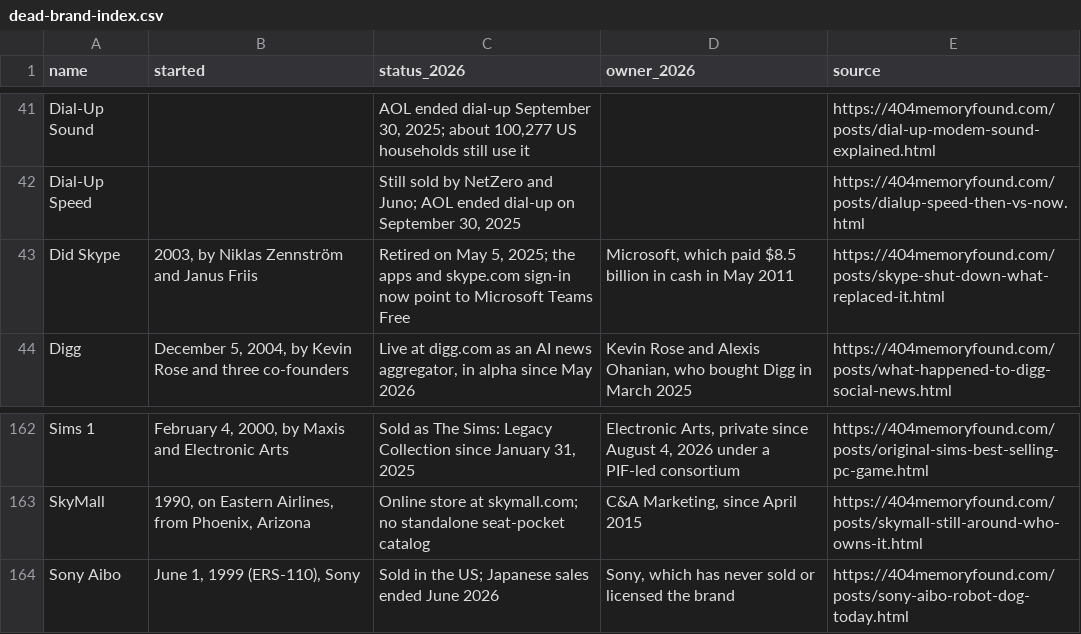
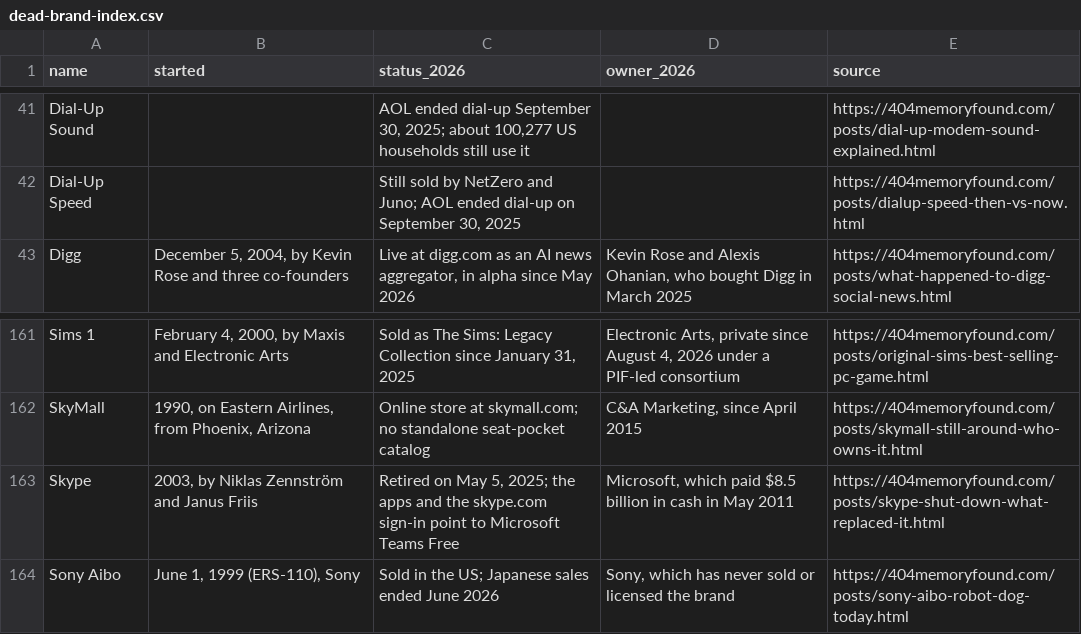
Before and after one commit to pnpaiva/404-memory-found, a CSV file: dead-brand-index.csv, drawn as a sheet; only a part is shown, gaps mark what is left out; removed rows and columns are numbered as before the commit, all else as after; the diff names each change by its address in the sheet, - before the commit and + after, or states it on an @@ line.

```diff
--- a/dead-brand-index.csv
+++ b/dead-brand-index.csv
-row 43: Did Skype | 2003, by Niklas Zennström and Janus Friis | Retired on May 5, 2025; the apps and skype.com sign-in now point to Microsoft Teams Free | Microsoft, which paid $8.5 billion in cash in May 2011 | https://404memoryfound.com/posts/skype-shut-down-what-replaced-it.html
+row 163: Skype | 2003, by Niklas Zennström and Janus Friis | Retired on May 5, 2025; the apps and the skype.com sign-in point to Microsoft Teams Free | Microsoft, which paid $8.5 billion in cash in May 2011 | https://404memoryfound.com/posts/skype-shut-down-what-replaced-it.html
```
Also changed, not shown: 18 other files.
